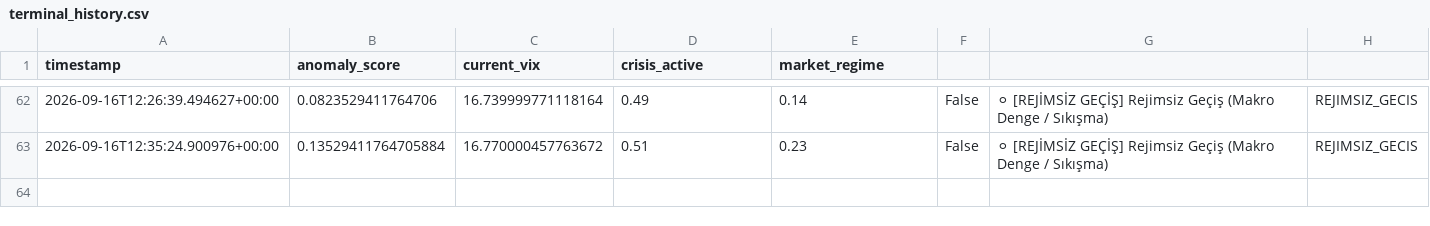
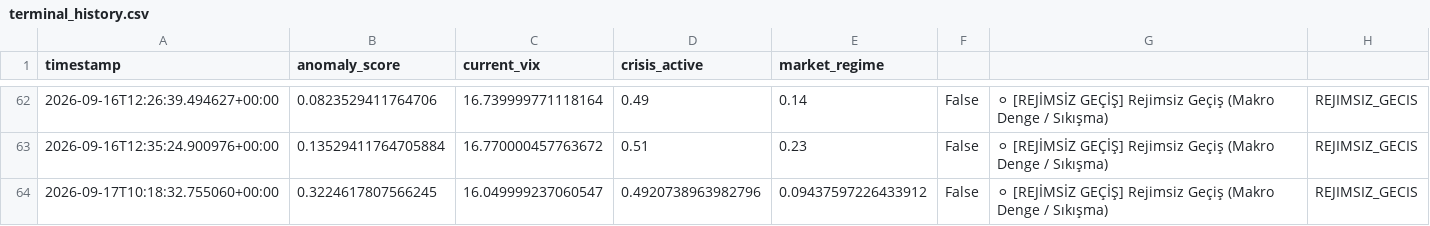
Before and after one commit to evsayar33-oss/tier1_quant_terminal, a CSV file: terminal_history.csv, drawn as a sheet; only a part is shown, gaps mark what is left out; the diff names each change by its address in the sheet, - before the commit and + after, or states it on an @@ line.

```diff
--- a/terminal_history.csv
+++ b/terminal_history.csv
+row 64: 2026-09-17T10:18:32.755060+00:00 | 0.3224617807566245 | 16.049999237060547 | 0.4920738963982796 | 0.09437597226433912 | False | ⚪ [REJİMSİZ GEÇİŞ] Rejimsiz Geçiş (Makro Denge / Sıkışma) | REJIMSIZ_GECIS
```
Also changed, not shown: 1 other file.
